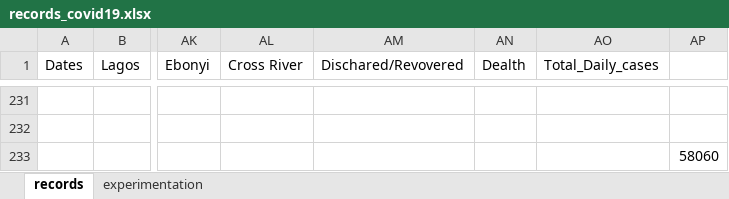
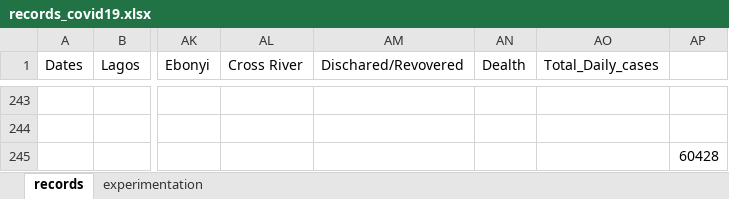
Before and after one commit to ajakaiye33/covid19Naija, an Excel workbook: covid19Naija/data/records_covid19.xlsx, sheet records, drawn as a sheet; only a part is shown, gaps mark what is left out; values as stored, in another font and other column widths than the file's, no borders; addresses are those after the commit; the diff covers the shown part only; the diff names each change by its address in the sheet, - before the commit and + after, or states it on an @@ line.

```diff
--- a/covid19Naija/data/records_covid19.xlsx (sheet records)
+++ b/covid19Naija/data/records_covid19.xlsx (sheet records)
-AP245: 58060
+AP245: 60428
```
Also changed, not shown: 18 added rows and 6 removed rows elsewhere in this sheet, 3 other files.
